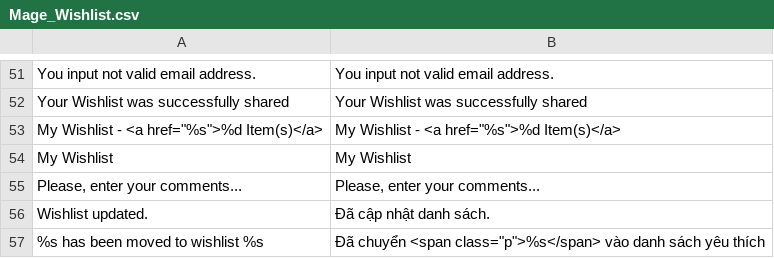
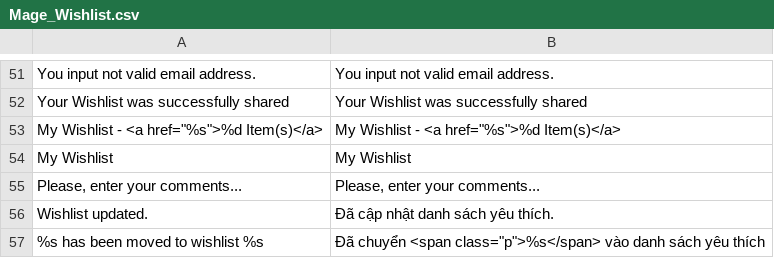
Before and after one commit to cleversoft/kidsplaza, a CSV file: app/locale/vi_VN/Mage_Wishlist.csv, drawn as a sheet; only a part is shown, gaps mark what is left out.

```diff
--- a/app/locale/vi_VN/Mage_Wishlist.csv
+++ b/app/locale/vi_VN/Mage_Wishlist.csv
@@ -55,3 +55,3 @@
 "Please, enter your comments...","Please, enter your comments..."
-"Wishlist updated.","Đã cập nhật danh sách."
+"Wishlist updated.","Đã cập nhật danh sách yêu thích."
 "%s has been moved to wishlist %s","Đã chuyển <span class=""p"">%s</span> vào danh sách yêu thích"
```
Also changed, not shown: 6 other files.
